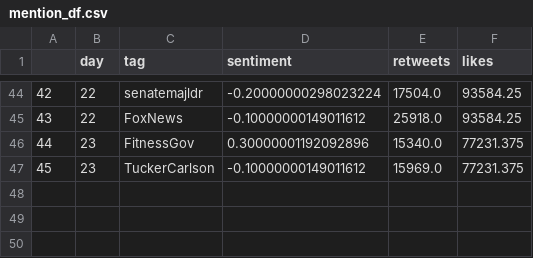
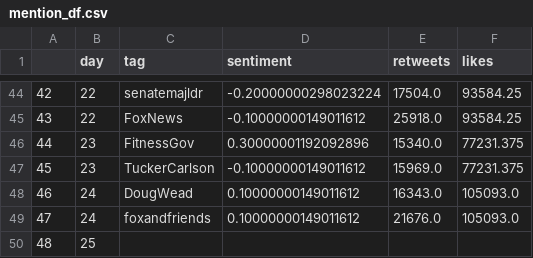
Before and after one commit to snapcrack/trump-tweet-visualization, a CSV file: data/mention_df.csv, drawn as a sheet; only a part is shown, gaps mark what is left out.

```diff
--- a/data/mention_df.csv
+++ b/data/mention_df.csv
@@ -47 +47,4 @@
 45,23,TuckerCarlson,-0.10000000149011612,15969.0,77231.375
+46,24,DougWead,0.10000000149011612,16343.0,105093.0
+47,24,foxandfriends,0.10000000149011612,21676.0,105093.0
+48,25,,,,
```
Also changed, not shown: data/bigram_month.csv, data/hashtag_df.csv, 2 other files.
